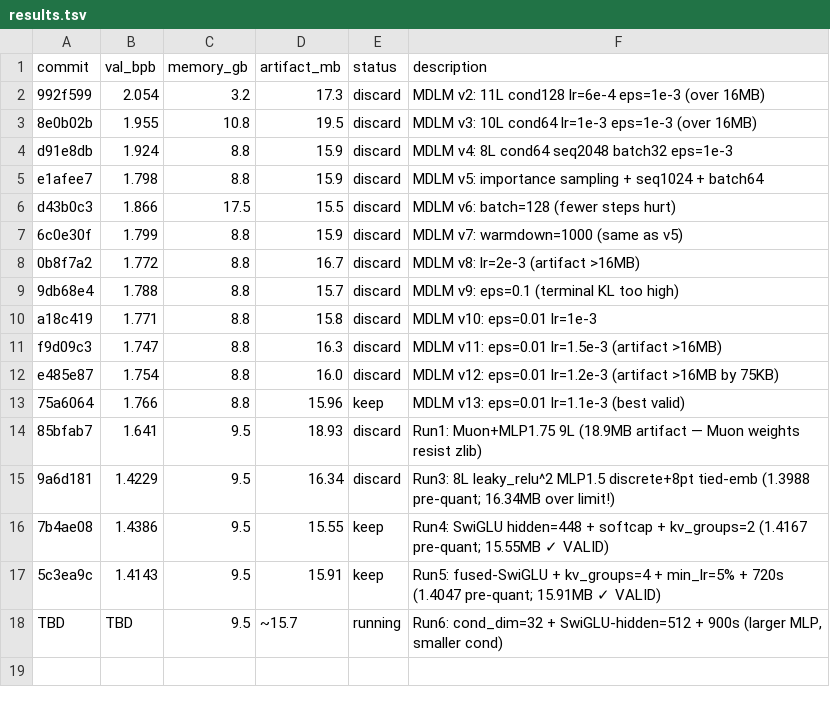
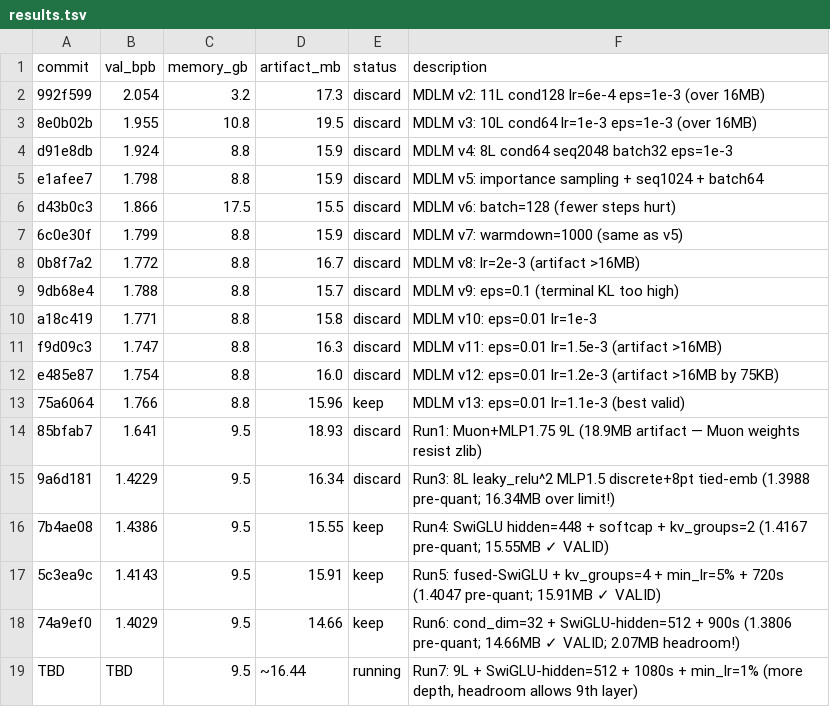
Before and after one commit to He-Wenhao/parameter-golf, a TSV file: results.tsv, drawn as a sheet.

```diff
--- a/results.tsv
+++ b/results.tsv
@@ -17,2 +17,3 @@ e485e87	1.754	8.8	16.0	discard	MDLM v12: eps=0.01 lr=1.2e-3 (artifact >16MB by 7
 5c3ea9c	1.4143	9.5	15.91	keep	Run5: fused-SwiGLU + kv_groups=4 + min_lr=5% + 720s (1.4047 pre-quant; 15.91MB ✓ VALID)
-TBD	TBD	9.5	~15.7	running	Run6: cond_dim=32 + SwiGLU-hidden=512 + 900s (larger MLP, smaller cond)
+74a9ef0	1.4029	9.5	14.66	keep	Run6: cond_dim=32 + SwiGLU-hidden=512 + 900s (1.3806 pre-quant; 14.66MB ✓ VALID; 2.07MB headroom!)
+TBD	TBD	9.5	~16.44	running	Run7: 9L + SwiGLU-hidden=512 + 1080s + min_lr=1% (more depth, headroom allows 9th layer)
```
Also changed, not shown: 1 other file.
